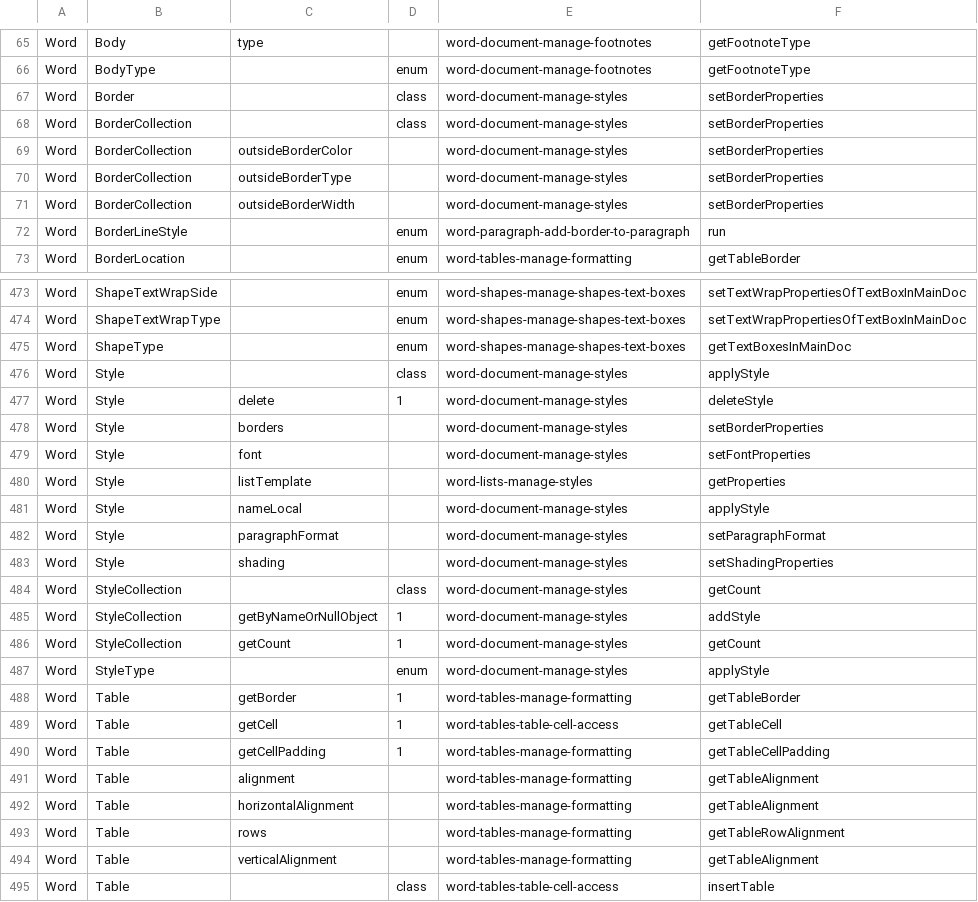
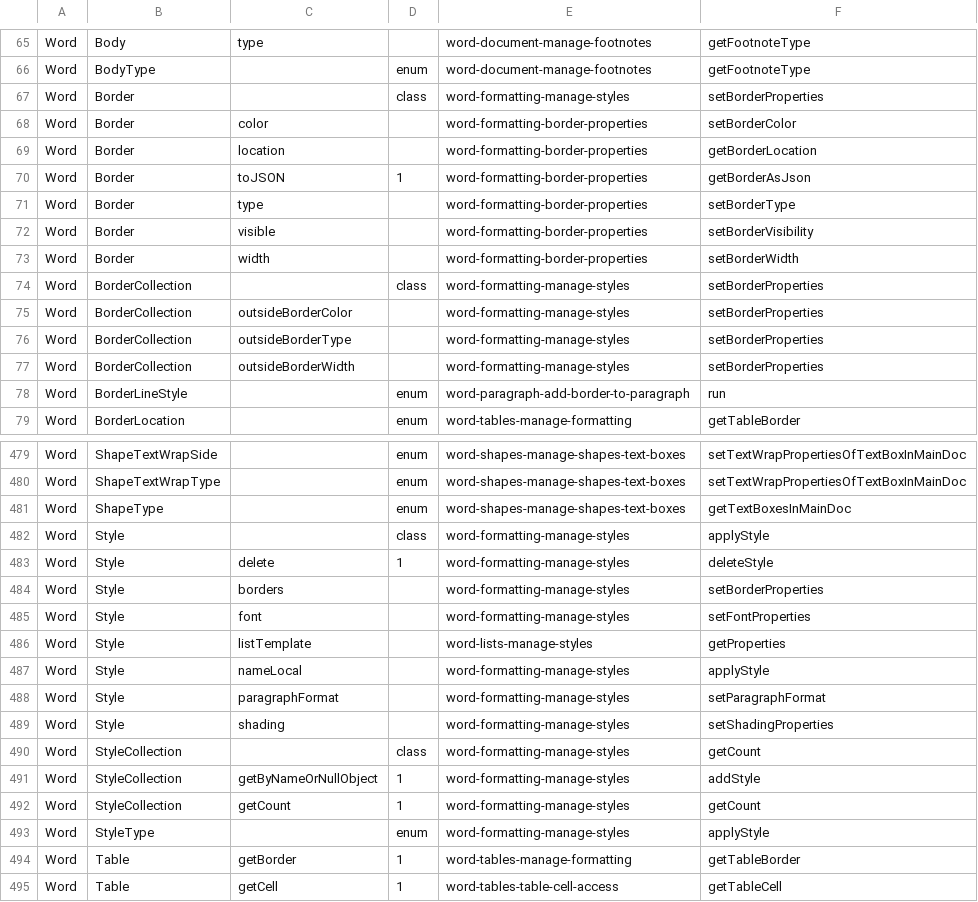
Before and after one commit to OfficeDev/office-js-snippets, a CSV file: snippet-extractor-metadata/word.csv, drawn as a sheet; only a part is shown, gaps mark what is left out; the shorter side is filled out with more unchanged rows; the diff covers the shown part only.

Commit message:
[Word] (Formatting) Add Word.Border samples (#1114)
* Add Word.Border samples

* Add code comments

* Use different border style

```diff
--- a/snippet-extractor-metadata/word.csv
+++ b/snippet-extractor-metadata/word.csv
@@ -66,7 +66,13 @@ Word,Body,type,,word-document-manage-footnotes,getFootnoteType
 Word,BodyType,,enum,word-document-manage-footnotes,getFootnoteType
-Word,Border,,class,word-document-manage-styles,setBorderProperties
-Word,BorderCollection,,class,word-document-manage-styles,setBorderProperties
-Word,BorderCollection,outsideBorderColor,,word-document-manage-styles,setBorderProperties
-Word,BorderCollection,outsideBorderType,,word-document-manage-styles,setBorderProperties
-Word,BorderCollection,outsideBorderWidth,,word-document-manage-styles,setBorderProperties
+Word,Border,,class,word-formatting-manage-styles,setBorderProperties
+Word,Border,color,,word-formatting-border-properties,setBorderColor
+Word,Border,location,,word-formatting-border-properties,getBorderLocation
+Word,Border,toJSON,1,word-formatting-border-properties,getBorderAsJson
+Word,Border,type,,word-formatting-border-properties,setBorderType
+Word,Border,visible,,word-formatting-border-properties,setBorderVisibility
+Word,Border,width,,word-formatting-border-properties,setBorderWidth
+Word,BorderCollection,,class,word-formatting-manage-styles,setBorderProperties
+Word,BorderCollection,outsideBorderColor,,word-formatting-manage-styles,setBorderProperties
+Word,BorderCollection,outsideBorderType,,word-formatting-manage-styles,setBorderProperties
+Word,BorderCollection,outsideBorderWidth,,word-formatting-manage-styles,setBorderProperties
 Word,BorderLineStyle,,enum,word-paragraph-add-border-to-paragraph,run
@@ -475,14 +481,14 @@ Word,ShapeTextWrapType,,enum,word-shapes-manage-shapes-text-boxes,setTextWrapPro
 Word,ShapeType,,enum,word-shapes-manage-shapes-text-boxes,getTextBoxesInMainDoc
-Word,Style,,class,word-document-manage-styles,applyStyle
-Word,Style,delete,1,word-document-manage-styles,deleteStyle
-Word,Style,borders,,word-document-manage-styles,setBorderProperties
-Word,Style,font,,word-document-manage-styles,setFontProperties
+Word,Style,,class,word-formatting-manage-styles,applyStyle
+Word,Style,delete,1,word-formatting-manage-styles,deleteStyle
+Word,Style,borders,,word-formatting-manage-styles,setBorderProperties
+Word,Style,font,,word-formatting-manage-styles,setFontProperties
 Word,Style,listTemplate,,word-lists-manage-styles,getProperties
-Word,Style,nameLocal,,word-document-manage-styles,applyStyle
-Word,Style,paragraphFormat,,word-document-manage-styles,setParagraphFormat
-Word,Style,shading,,word-document-manage-styles,setShadingProperties
-Word,StyleCollection,,class,word-document-manage-styles,getCount
-Word,StyleCollection,getByNameOrNullObject,1,word-document-manage-styles,addStyle
-Word,StyleCollection,getCount,1,word-document-manage-styles,getCount
-Word,StyleType,,enum,word-document-manage-styles,applyStyle
+Word,Style,nameLocal,,word-formatting-manage-styles,applyStyle
+Word,Style,paragraphFormat,,word-formatting-manage-styles,setParagraphFormat
+Word,Style,shading,,word-formatting-manage-styles,setShadingProperties
+Word,StyleCollection,,class,word-formatting-manage-styles,getCount
+Word,StyleCollection,getByNameOrNullObject,1,word-formatting-manage-styles,addStyle
+Word,StyleCollection,getCount,1,word-formatting-manage-styles,getCount
+Word,StyleType,,enum,word-formatting-manage-styles,applyStyle
 Word,Table,getBorder,1,word-tables-manage-formatting,getTableBorder
```
Also changed, not shown: 10 edited cells elsewhere in this file, 13 other files.
